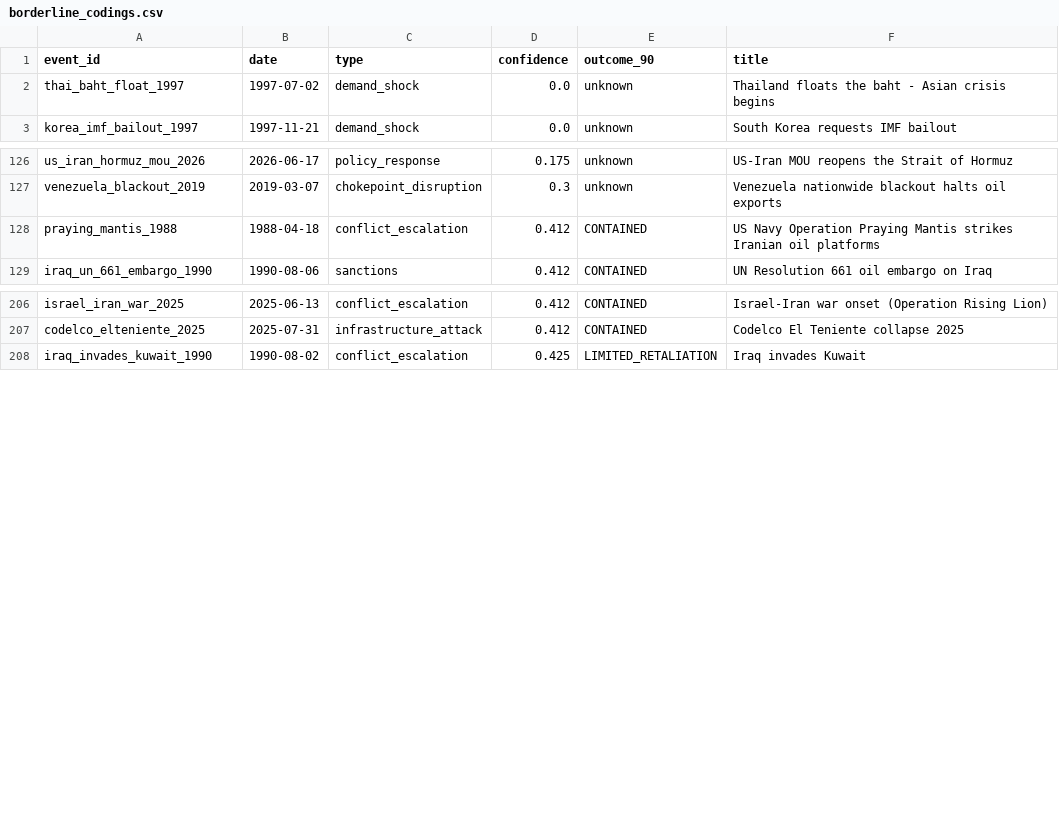
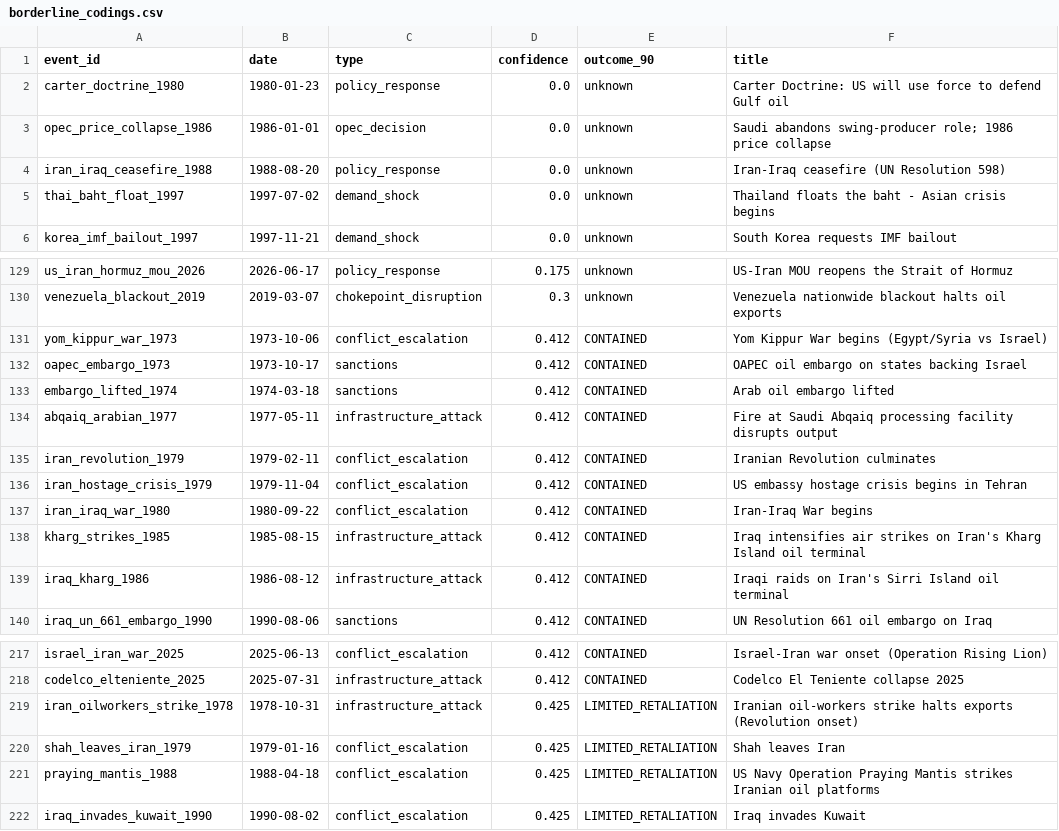
Before and after one commit to josephdelany/ripple-engine, a CSV file: data/borderline_codings.csv, drawn as a sheet; only a part is shown, gaps mark what is left out.

```diff
--- a/data/borderline_codings.csv
+++ b/data/borderline_codings.csv
@@ -1,2 +1,5 @@
 event_id,date,type,confidence,outcome_90,title
+carter_doctrine_1980,1980-01-23,policy_response,0.0,unknown,Carter Doctrine: US will use force to defend Gulf oil
+opec_price_collapse_1986,1986-01-01,opec_decision,0.0,unknown,Saudi abandons swing-producer role; 1986 price collapse
+iran_iraq_ceasefire_1988,1988-08-20,policy_response,0.0,unknown,Iran-Iraq ceasefire (UN Resolution 598)
 thai_baht_float_1997,1997-07-02,demand_shock,0.0,unknown,Thailand floats the baht - Asian crisis begins
@@ -127,3 +130,11 @@ us_iran_hormuz_mou_2026,2026-06-17,policy_response,0.175,unknown,US-Iran MOU reo
 venezuela_blackout_2019,2019-03-07,chokepoint_disruption,0.3,unknown,Venezuela nationwide blackout halts oil exports
-praying_mantis_1988,1988-04-18,conflict_escalation,0.412,CONTAINED,US Navy Operation Praying Mantis strikes Iranian oil platforms
+yom_kippur_war_1973,1973-10-06,conflict_escalation,0.412,CONTAINED,Yom Kippur War begins (Egypt/Syria vs Israel)
+oapec_embargo_1973,1973-10-17,sanctions,0.412,CONTAINED,OAPEC oil embargo on states backing Israel
+embargo_lifted_1974,1974-03-18,sanctions,0.412,CONTAINED,Arab oil embargo lifted
+abqaiq_arabian_1977,1977-05-11,infrastructure_attack,0.412,CONTAINED,Fire at Saudi Abqaiq processing facility disrupts output
+iran_revolution_1979,1979-02-11,conflict_escalation,0.412,CONTAINED,Iranian Revolution culminates
+iran_hostage_crisis_1979,1979-11-04,conflict_escalation,0.412,CONTAINED,US embassy hostage crisis begins in Tehran
+iran_iraq_war_1980,1980-09-22,conflict_escalation,0.412,CONTAINED,Iran-Iraq War begins
+kharg_strikes_1985,1985-08-15,infrastructure_attack,0.412,CONTAINED,Iraq intensifies air strikes on Iran's Kharg Island oil terminal
+iraq_kharg_1986,1986-08-12,infrastructure_attack,0.412,CONTAINED,Iraqi raids on Iran's Sirri Island oil terminal
 iraq_un_661_embargo_1990,1990-08-06,sanctions,0.412,CONTAINED,UN Resolution 661 oil embargo on Iraq
@@ -207,2 +218,5 @@ israel_iran_war_2025,2025-06-13,conflict_escalation,0.412,CONTAINED,Israel-Iran
 codelco_elteniente_2025,2025-07-31,infrastructure_attack,0.412,CONTAINED,Codelco El Teniente collapse 2025
+iran_oilworkers_strike_1978,1978-10-31,infrastructure_attack,0.425,LIMITED_RETALIATION,Iranian oil-workers strike halts exports (Revolution onset)
+shah_leaves_iran_1979,1979-01-16,conflict_escalation,0.425,LIMITED_RETALIATION,Shah leaves Iran
+praying_mantis_1988,1988-04-18,conflict_escalation,0.425,LIMITED_RETALIATION,US Navy Operation Praying Mantis strikes Iranian oil platforms
 iraq_invades_kuwait_1990,1990-08-02,conflict_escalation,0.425,LIMITED_RETALIATION,Iraq invades Kuwait
```
Also changed, not shown: 3 other files.
